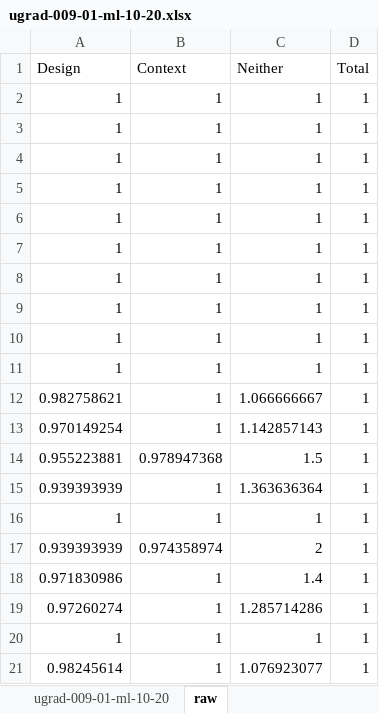
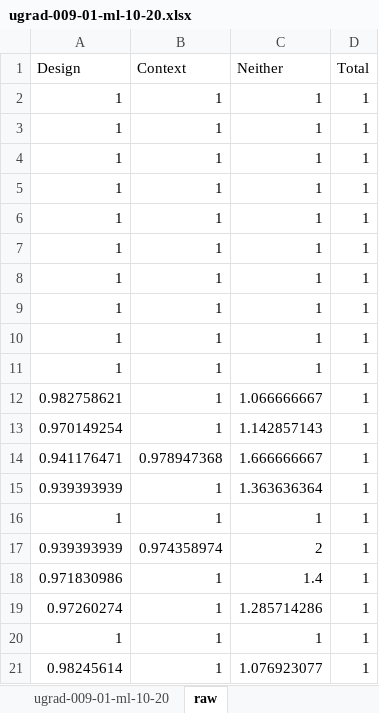
Before and after one commit to Destiny-02/P4P, an Excel workbook: results/ugrad-009-01/ugrad-009-01-ml-10-20.xlsx, sheet raw, drawn as a sheet; values as stored, in another font and other column widths than the file's, no borders; the diff names each change by its address in the sheet, - before the commit and + after, or states it on an @@ line.

```diff
--- a/results/ugrad-009-01/ugrad-009-01-ml-10-20.xlsx (sheet raw)
+++ b/results/ugrad-009-01/ugrad-009-01-ml-10-20.xlsx (sheet raw)
-A14 (Design): 0.955223881
+A14 (Design): 0.941176471
-C14 (Neither): 1.5
+C14 (Neither): 1.666666667
```
Also changed, not shown: sheet ugrad-009-01-ml-10-20, charts or pictures, results/ugrad-009-01/ugrad-009-01-freq-context-20.xlsx, results/ugrad-009-01/ugrad-009-01-freq-design-20.xlsx, 21 other files.
